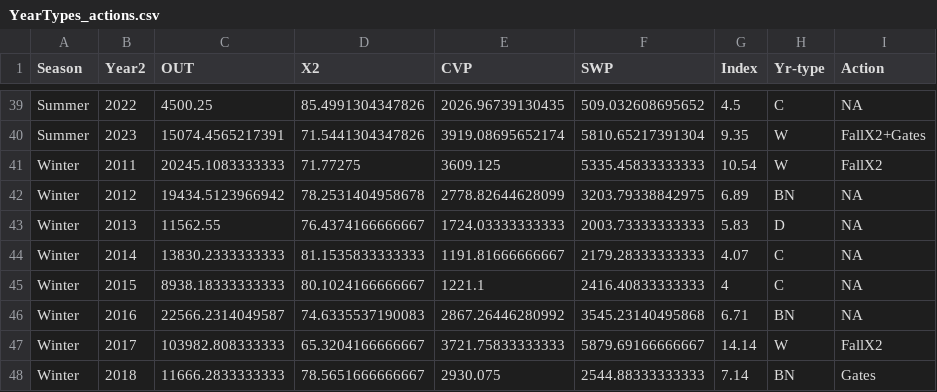
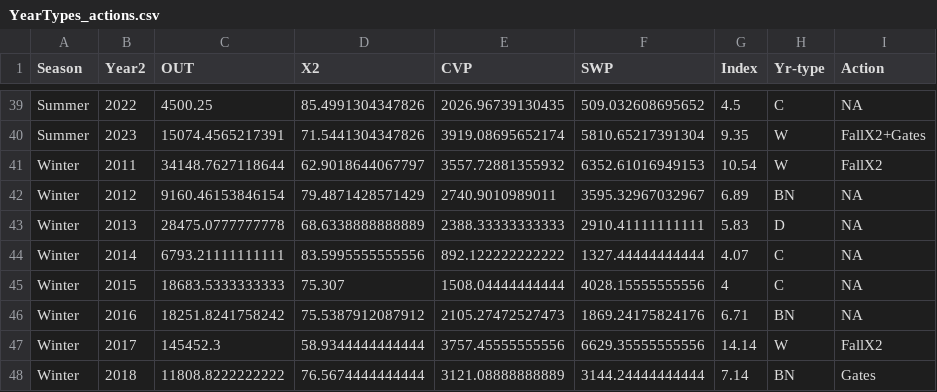
Before and after one commit to EMRR-DISE/SFHA_synthesis, a CSV file: YearTypes_actions.csv, drawn as a sheet; only a part is shown, gaps mark what is left out; the diff covers the shown part only.

Commit message:
Fixing minor issue with the way i coded the water year

```diff
--- a/YearTypes_actions.csv
+++ b/YearTypes_actions.csv
@@ -40,9 +40,9 @@
 "Summer",2023,15074.4565217391,71.5441304347826,3919.08695652174,5810.65217391304,9.35,"W","FallX2+Gates"
-"Winter",2011,20245.1083333333,71.77275,3609.125,5335.45833333333,10.54,"W","FallX2"
-"Winter",2012,19434.5123966942,78.2531404958678,2778.82644628099,3203.79338842975,6.89,"BN",NA
-"Winter",2013,11562.55,76.4374166666667,1724.03333333333,2003.73333333333,5.83,"D",NA
-"Winter",2014,13830.2333333333,81.1535833333333,1191.81666666667,2179.28333333333,4.07,"C",NA
-"Winter",2015,8938.18333333333,80.1024166666667,1221.1,2416.40833333333,4,"C",NA
-"Winter",2016,22566.2314049587,74.6335537190083,2867.26446280992,3545.23140495868,6.71,"BN",NA
-"Winter",2017,103982.808333333,65.3204166666667,3721.75833333333,5879.69166666667,14.14,"W","FallX2"
-"Winter",2018,11666.2833333333,78.5651666666667,2930.075,2544.88333333333,7.14,"BN","Gates"
+"Winter",2011,34148.7627118644,62.9018644067797,3557.72881355932,6352.61016949153,10.54,"W","FallX2"
+"Winter",2012,9160.46153846154,79.4871428571429,2740.9010989011,3595.32967032967,6.89,"BN",NA
+"Winter",2013,28475.0777777778,68.6338888888889,2388.33333333333,2910.41111111111,5.83,"D",NA
+"Winter",2014,6793.21111111111,83.5995555555556,892.122222222222,1327.44444444444,4.07,"C",NA
+"Winter",2015,18683.5333333333,75.307,1508.04444444444,4028.15555555556,4,"C",NA
+"Winter",2016,18251.8241758242,75.5387912087912,2105.27472527473,1869.24175824176,6.71,"BN",NA
+"Winter",2017,145452.3,58.9344444444444,3757.45555555556,6629.35555555556,14.14,"W","FallX2"
+"Winter",2018,11808.8222222222,76.5674444444444,3121.08888888889,3144.24444444444,7.14,"BN","Gates"
```
Also changed, not shown: 68 edited cells elsewhere in this file, 3 other files.
